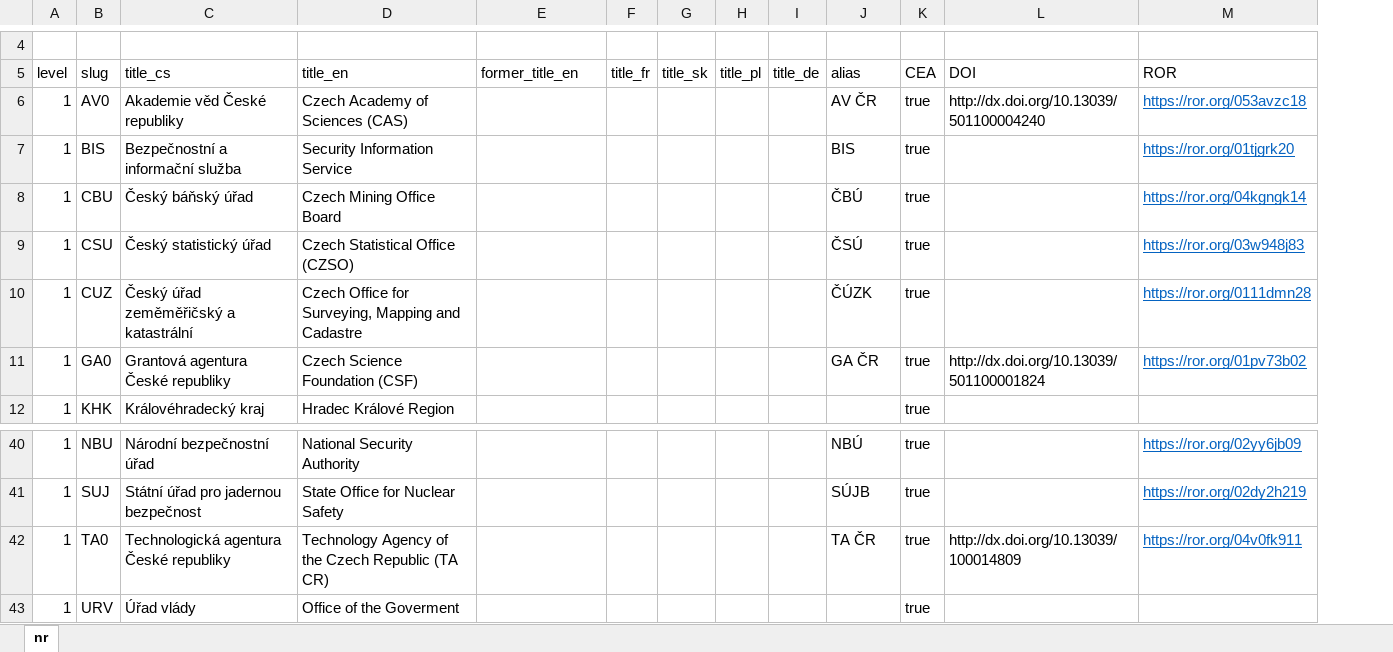
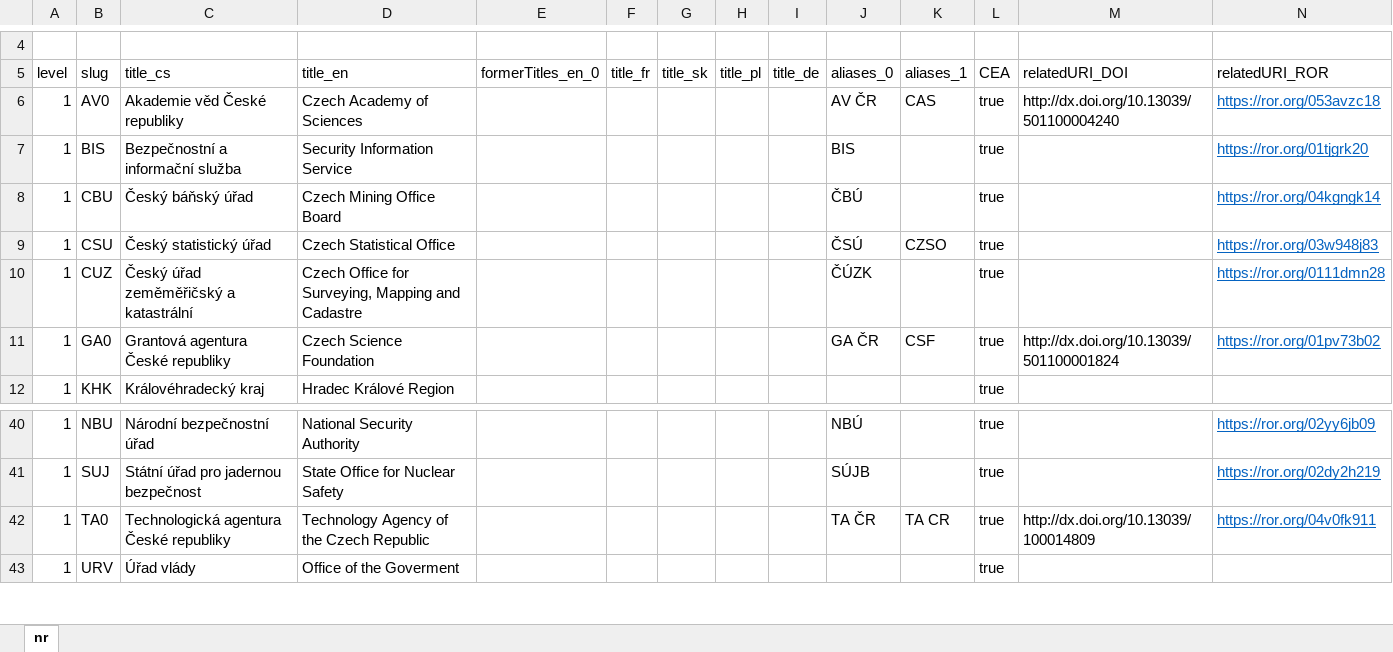
Before and after one commit to Narodni-repozitar/nr-taxonomies, an Excel workbook: data/excel/funders.xlsx, sheet nr, drawn as a sheet; only a part is shown, gaps mark what is left out; values as stored, in another font and other column widths than the file's, no borders; conditional formats not drawn; addresses are those after the commit; the diff names each change by its address in the sheet, - before the commit and + after, or states it on an @@ line.

```diff
--- a/data/excel/funders.xlsx (sheet nr)
+++ b/data/excel/funders.xlsx (sheet nr)
+column K (aliases_1), rows 6-11: CAS |  |  | CZSO |  | CSF; row 42: TA CR
-E5: former_title_en
+E5: formerTitles_en_0
-J5: alias
+J5: aliases_0
-M5: DOI
+M5: relatedURI_DOI
-N5: ROR
+N5: relatedURI_ROR
-D6 (title_en): Czech Academy of Sciences (CAS)
+D6 (title_en): Czech Academy of Sciences
-D9 (title_en): Czech Statistical Office (CZSO)
+D9 (title_en): Czech Statistical Office
-D11 (title_en): Czech Science Foundation (CSF)
+D11 (title_en): Czech Science Foundation
-D42 (title_en): Technology Agency of the Czech Republic (TA CR)
+D42 (title_en): Technology Agency of the Czech Republic
```
Also changed, not shown: data/excel/accessRights.xlsx, data/excel/institutions.xlsx, 6 other files.
